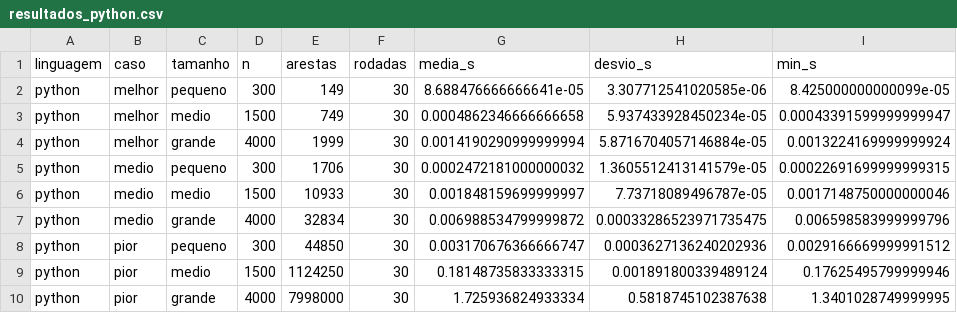
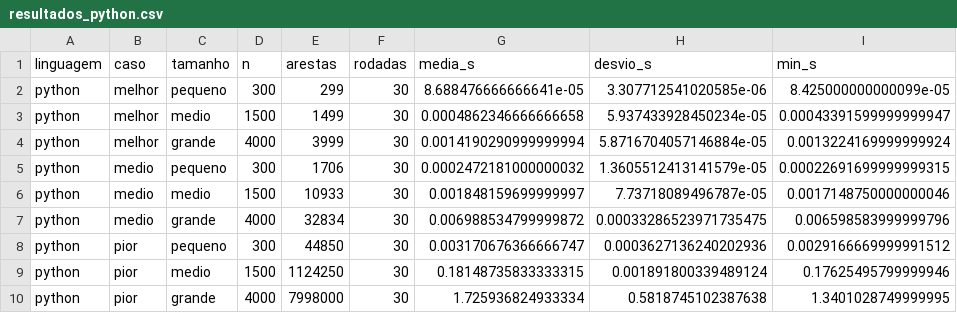
Before and after one commit to Lucasemery16/Trabalho-de-teoria, a CSV file: data/resultados_python.csv, drawn as a sheet; only a part is shown; the diff names each change by its address in the sheet, - before the commit and + after, or states it on an @@ line.

```diff
--- a/data/resultados_python.csv
+++ b/data/resultados_python.csv
-E2 (arestas): 149
+E2 (arestas): 299
-E3 (arestas): 749
+E3 (arestas): 1499
-E4 (arestas): 1999
+E4 (arestas): 3999
```
Also changed, not shown: 2 other files.
